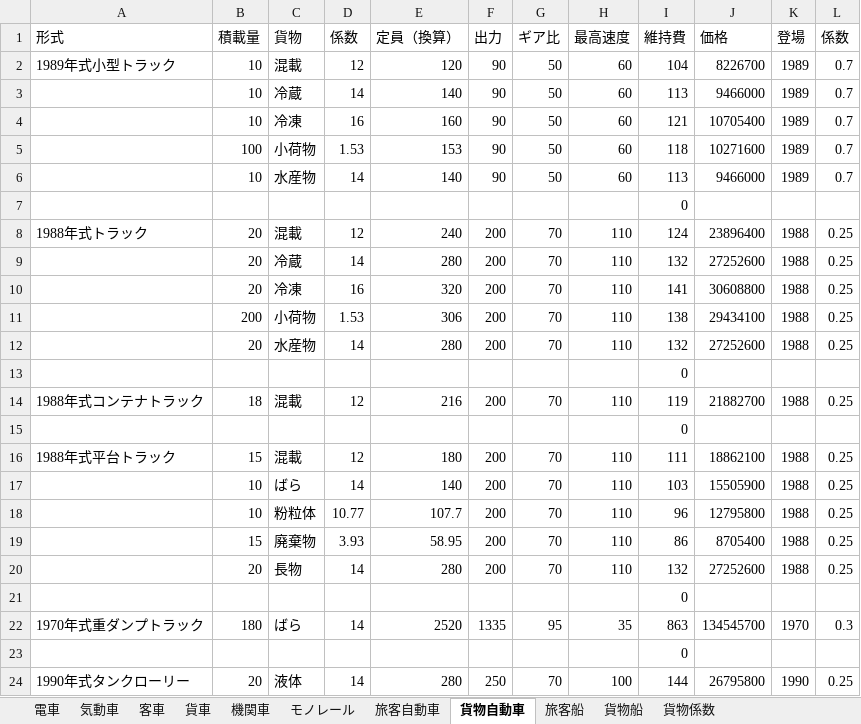
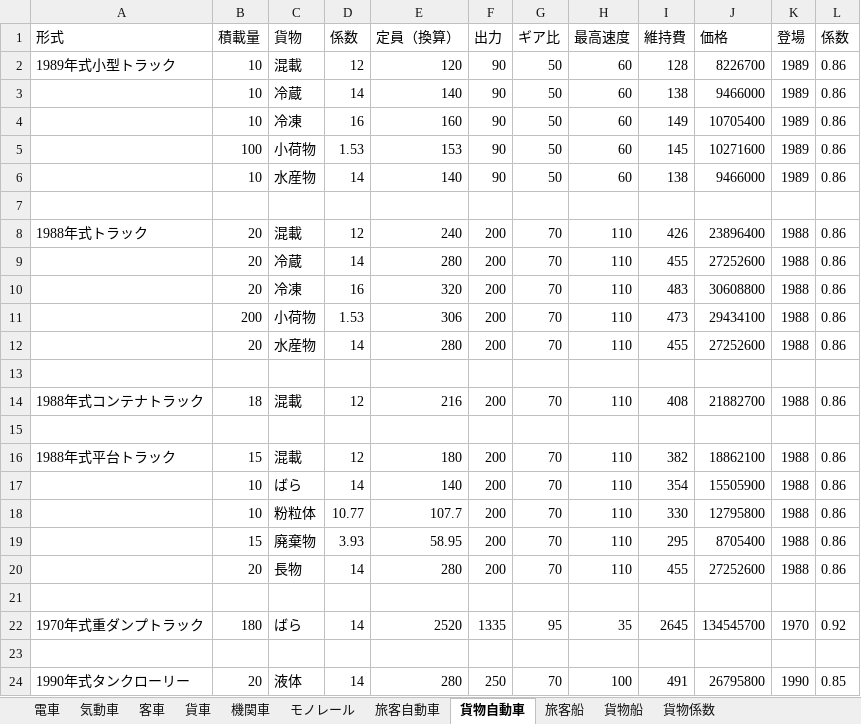
Before and after one commit to HayaKoh-WeldyAlin/simutrans-pak128.japan_plus, an Excel workbook: src/車輌/車輌の価格.xlsx, sheet 貨物自動車, drawn as a sheet; values as stored, in another font and other column widths than the file's, no borders; the diff names each change by its address in the sheet, - before the commit and + after, or states it on an @@ line.

```diff
--- a/src/車輌/車輌の価格.xlsx (sheet 貨物自動車)
+++ b/src/車輌/車輌の価格.xlsx (sheet 貨物自動車)
-I2 (維持費): 104
+I2 (維持費): 128
-L2:L6 (係数): 0.7
+L2:L6 (係数): 0.86
-I3 (維持費): 113
+I3 (維持費): 138
-I4 (維持費): 121
+I4 (維持費): 149
-I5 (維持費): 118
+I5 (維持費): 145
-I6 (維持費): 113
+I6 (維持費): 138
-I7 (維持費): 0
+I7 (維持費): (empty)
-I8 (維持費): 124
+I8 (維持費): 426
-L8:L12 (係数): 0.25
+L8:L12 (係数): 0.86
-I9 (維持費): 132
+I9 (維持費): 455
-I10 (維持費): 141
+I10 (維持費): 483
-I11 (維持費): 138
+I11 (維持費): 473
-I12 (維持費): 132
+I12 (維持費): 455
-I13 (維持費): 0
+I13 (維持費): (empty)
-I14 (維持費): 119
+I14 (維持費): 408
-L14 (係数): 0.25
+L14 (係数): 0.86
-I15 (維持費): 0
+I15 (維持費): (empty)
-I16 (維持費): 111
+I16 (維持費): 382
-L16:L20 (係数): 0.25
+L16:L20 (係数): 0.86
-I17 (維持費): 103
+I17 (維持費): 354
-I18 (維持費): 96
+I18 (維持費): 330
-I19 (維持費): 86
+I19 (維持費): 295
-I20 (維持費): 132
+I20 (維持費): 455
-I21 (維持費): 0
+I21 (維持費): (empty)
-I22 (維持費): 863
+I22 (維持費): 2645
-L22 (係数): 0.3
+L22 (係数): 0.92
-I23 (維持費): 0
+I23 (維持費): (empty)
-I24 (維持費): 144
+I24 (維持費): 491
-L24 (係数): 0.25
+L24 (係数): 0.85
```
Also changed, not shown: sheet 貨車, sheet 電車, sheet 旅客自動車, formulas that keep their value.
